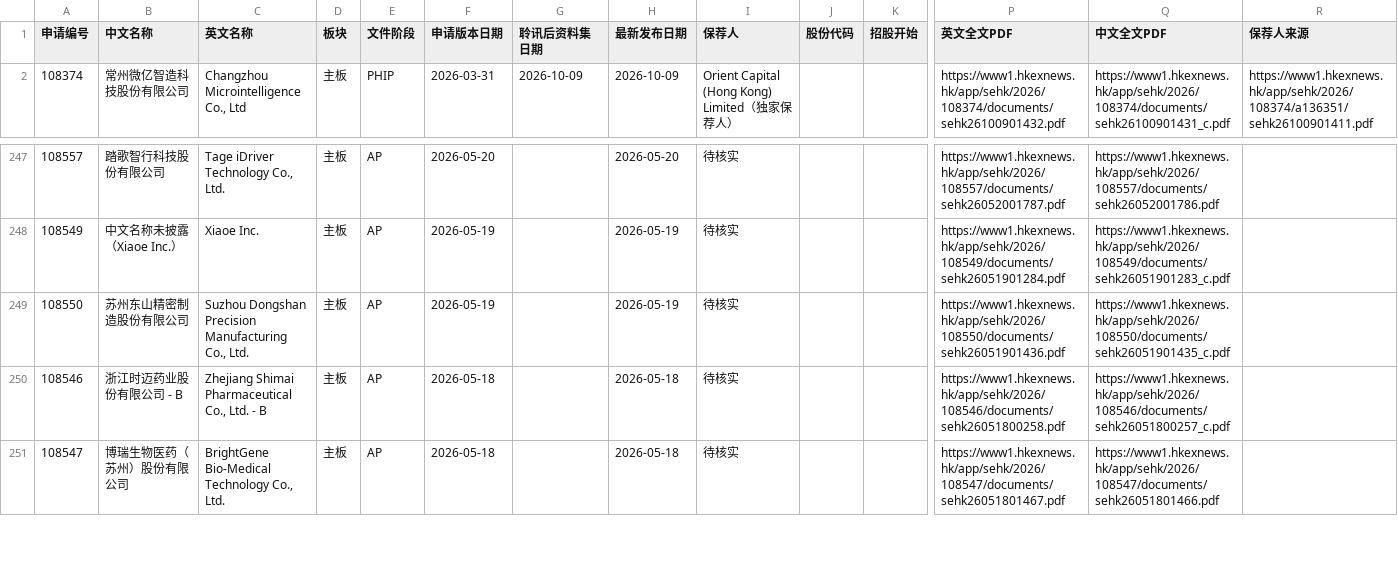
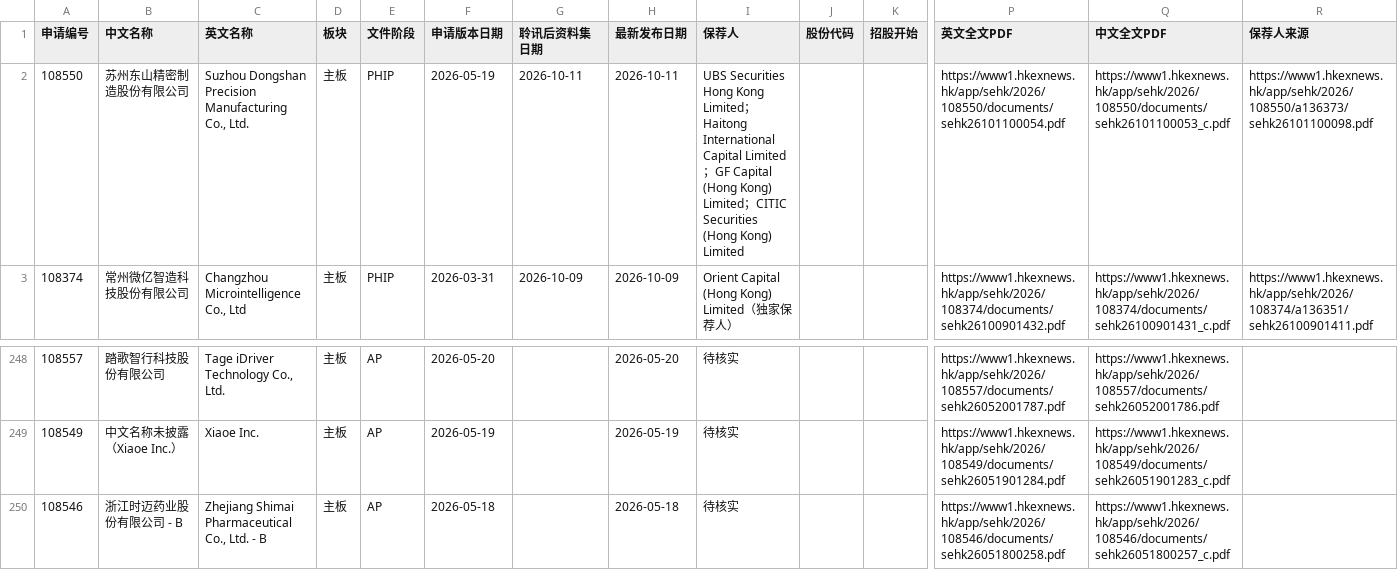
Before and after one commit to xiaoxiao1217xx/hk-ipo-daily-monitor, a CSV file: 最新清单.csv, drawn as a sheet; only a part is shown, gaps mark what is left out; the shorter side is filled out with more unchanged rows; removed rows and columns are numbered as before the commit, all else as after; rows hold the shown columns only; the diff names each change by its address in the sheet, - before the commit and + after, or states it on an @@ line.

```diff
--- a/最新清单.csv
+++ b/最新清单.csv
+row 2: 108550 | 苏州东山精密制造股份有限公司 | Suzhou Dongshan Precision Manufacturing Co., Ltd. | 主板 | PHIP | 2026-05-19 | 2026-10-11 | 2026-10-11 | UBS Securities Hong Kong Limited；Haitong International Capital Limited；GF Capital (Hong Kong) Limited；CITIC Securities (Hong Kong) Limited |  |  | https://www1.hkexnews.hk/app/sehk/2026/108550/documents/sehk26101100054.pdf | https://www1.hkexnews.hk/app/sehk/2026/108550/documents/sehk26101100053_c.pdf | https://www1.hkexnews.hk/app/sehk/2026/108550/a136373/sehk26101100098.pdf
-row 249: 108550 | 苏州东山精密制造股份有限公司 | Suzhou Dongshan Precision Manufacturing Co., Ltd. | 主板 | AP | 2026-05-19 |  | 2026-05-19 | 待核实 |  |  | https://www1.hkexnews.hk/app/sehk/2026/108550/documents/sehk26051901436.pdf | https://www1.hkexnews.hk/app/sehk/2026/108550/documents/sehk26051901435_c.pdf
```
Also changed, not shown: 上市公司表现.csv, 备案核查清单.csv, 3 other files.
